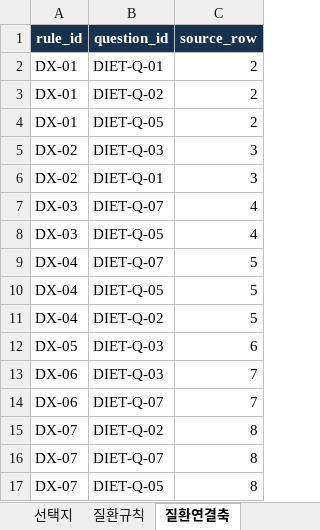
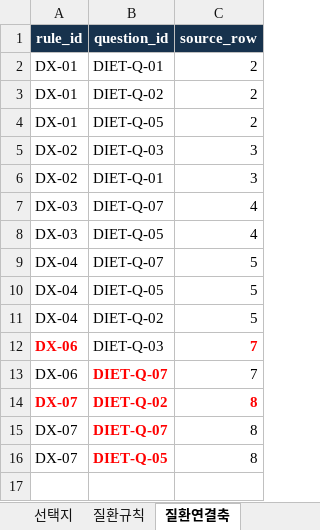
Before and after one commit to srleeinkorea/Project_maiReport, an Excel workbook: outputs/mai-report-policy/식이/maiReport_식이_개발전달_데이터계약_v1.0.0.xlsx, sheet 질환연결축, drawn as a sheet; values as stored, in another font and other column widths than the file's, no borders; table styles not drawn; removed rows and columns are numbered as before the commit, all else as after; the diff names each change by its address in the sheet, - before the commit and + after, or states it on an @@ line.

```diff
--- a/outputs/mai-report-policy/식이/maiReport_식이_개발전달_데이터계약_v1.0.0.xlsx (sheet 질환연결축)
+++ b/outputs/mai-report-policy/식이/maiReport_식이_개발전달_데이터계약_v1.0.0.xlsx (sheet 질환연결축)
-row 12: DX-05 | DIET-Q-03 | 6
@@ A12 bold: off → on, text colour: black → #FF0000 @@
@@ C12 bold: off → on, text colour: black → #FF0000 @@
@@ B13 bold: off → on, text colour: black → #FF0000 @@
@@ A14:C14 bold: off → on, text colour: black → #FF0000 @@
@@ B15:B16 bold: off → on, text colour: black → #FF0000 @@
```
Also changed, not shown: sheet 안내, sheet 질환규칙, outputs/mai-report-policy/식이/maiReport_식이_참조설정데이터_v1.0.0.xlsx, 2 other files.
